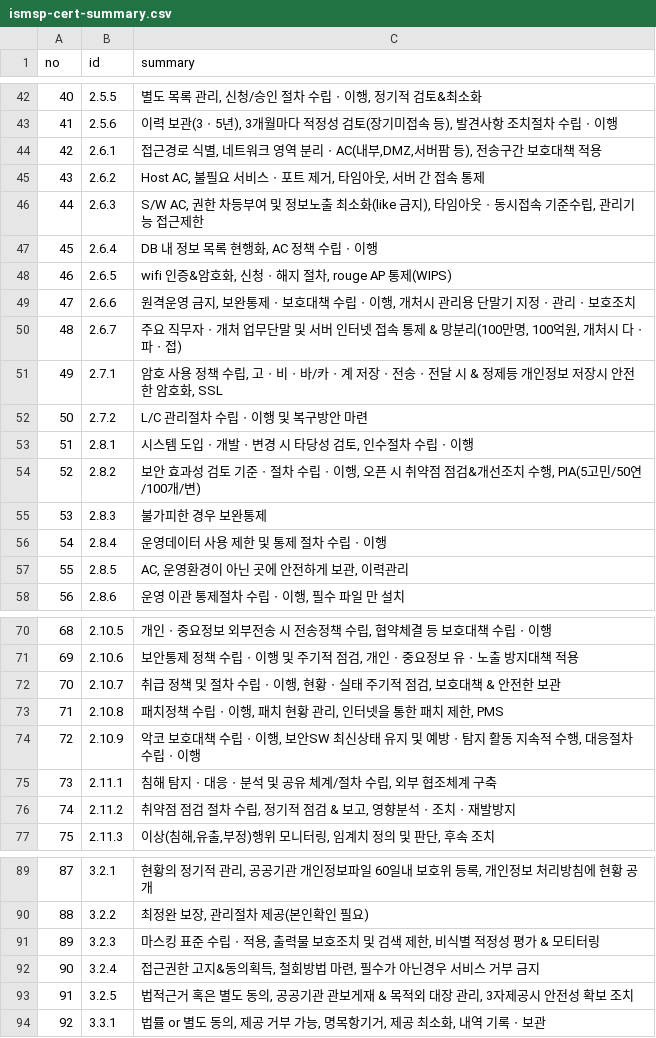
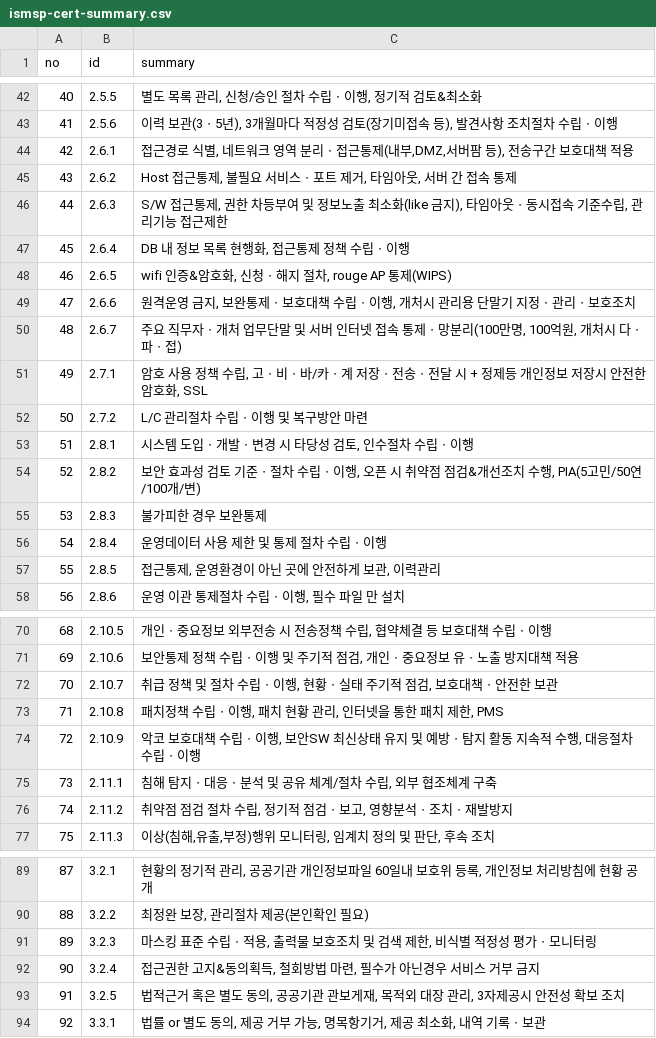
Before and after one commit to MeganaD/meganad.github.io, a CSV file: _data/ismsp-cert-summary.csv, drawn as a sheet; only a part is shown, gaps mark what is left out; the diff covers the shown part only.

```diff
--- a/_data/ismsp-cert-summary.csv
+++ b/_data/ismsp-cert-summary.csv
@@ -43,10 +43,10 @@ no,id,summary
 41,2.5.6,"이력 보관(3ㆍ5년), 3개월마다 적정성 검토(장기미접속 등), 발견사항 조치절차 수립ㆍ이행"
-42,2.6.1,"접근경로 식별, 네트워크 영역 분리ㆍAC(내부,DMZ,서버팜 등), 전송구간 보호대책 적용"
-43,2.6.2,"Host AC, 불필요 서비스ㆍ포트 제거, 타임아웃, 서버 간 접속 통제"
-44,2.6.3,"S/W AC, 권한 차등부여 및 정보노출 최소화(like 금지), 타임아웃ㆍ동시접속 기준수립, 관리기능 접근제한"
-45,2.6.4,"DB 내 정보 목록 현행화, AC 정책 수립ㆍ이행"
+42,2.6.1,"접근경로 식별, 네트워크 영역 분리ㆍ접근통제(내부,DMZ,서버팜 등), 전송구간 보호대책 적용"
+43,2.6.2,"Host 접근통제, 불필요 서비스ㆍ포트 제거, 타임아웃, 서버 간 접속 통제"
+44,2.6.3,"S/W 접근통제, 권한 차등부여 및 정보노출 최소화(like 금지), 타임아웃ㆍ동시접속 기준수립, 관리기능 접근제한"
+45,2.6.4,"DB 내 정보 목록 현행화, 접근통제 정책 수립ㆍ이행"
 46,2.6.5,"wifi 인증&암호화, 신청ㆍ해지 절차, rouge AP 통제(WIPS)"
 47,2.6.6,"원격운영 금지, 보완통제ㆍ보호대책 수립ㆍ이행, 개처시 관리용 단말기 지정ㆍ관리ㆍ보호조치"
-48,2.6.7,"주요 직무자ㆍ개처 업무단말 및 서버 인터넷 접속 통제 & 망분리(100만명, 100억원, 개처시 다ㆍ파ㆍ접)"
-49,2.7.1,"암호 사용 정책 수립, 고ㆍ비ㆍ바/카ㆍ계 저장ㆍ전송ㆍ전달 시 & 정제등 개인정보 저장시 안전한 암호화, SSL"
+48,2.6.7,"주요 직무자ㆍ개처 업무단말 및 서버 인터넷 접속 통제ㆍ망분리(100만명, 100억원, 개처시 다ㆍ파ㆍ접)"
+49,2.7.1,"암호 사용 정책 수립, 고ㆍ비ㆍ바/카ㆍ계 저장ㆍ전송ㆍ전달 시 + 정제등 개인정보 저장시 안전한 암호화, SSL"
 50,2.7.2,L/C 관리절차 수립ㆍ이행 및 복구방안 마련
@@ -56,3 +56,3 @@ no,id,summary
 54,2.8.4,운영데이터 사용 제한 및 통제 절차 수립ㆍ이행
-55,2.8.5,"AC, 운영환경이 아닌 곳에 안전하게 보관, 이력관리"
+55,2.8.5,"접근통제, 운영환경이 아닌 곳에 안전하게 보관, 이력관리"
 56,2.8.6,"운영 이관 통제절차 수립ㆍ이행, 필수 파일 만 설치"
@@ -71,3 +71,3 @@ no,id,summary
 69,2.10.6,"보안통제 정책 수립ㆍ이행 및 주기적 점검, 개인ㆍ중요정보 유ㆍ노출 방지대책 적용"
-70,2.10.7,"취급 정책 및 절차 수립ㆍ이행, 현황ㆍ실태 주기적 점검, 보호대책 & 안전한 보관"
+70,2.10.7,"취급 정책 및 절차 수립ㆍ이행, 현황ㆍ실태 주기적 점검, 보호대책ㆍ안전한 보관"
 71,2.10.8,"패치정책 수립ㆍ이행, 패치 현황 관리, 인터넷을 통한 패치 제한, PMS"
@@ -75,3 +75,3 @@ no,id,summary
 73,2.11.1,"침해 탐지ㆍ대응ㆍ분석 및 공유 체계/절차 수립, 외부 협조체계 구축"
-74,2.11.2,"취약점 점검 절차 수립, 정기적 점검 & 보고, 영향분석ㆍ조치ㆍ재발방지"
+74,2.11.2,"취약점 점검 절차 수립, 정기적 점검ㆍ보고, 영향분석ㆍ조치ㆍ재발방지"
 75,2.11.3,"이상(침해,유출,부정)행위 모니터링, 임계치 정의 및 판단, 후속 조치"
@@ -90,5 +90,5 @@ no,id,summary
 88,3.2.2,"최정완 보장, 관리절차 제공(본인확인 필요)"
-89,3.2.3,"마스킹 표준 수립ㆍ적용, 출력물 보호조치 및 검색 제한, 비식별 적정성 평가 & 모티터링"
+89,3.2.3,"마스킹 표준 수립ㆍ적용, 출력물 보호조치 및 검색 제한, 비식별 적정성 평가ㆍ모니터링"
 90,3.2.4,"접근권한 고지&동의획득, 철회방법 마련, 필수가 아닌경우 서비스 거부 금지"
-91,3.2.5,"법적근거 혹은 별도 동의, 공공기관 관보게재 & 목적외 대장 관리, 3자제공시 안전성 확보 조치"
+91,3.2.5,"법적근거 혹은 별도 동의, 공공기관 관보게재, 목적외 대장 관리, 3자제공시 안전성 확보 조치"
 92,3.3.1,"법률 or 별도 동의, 제공 거부 가능, 명목항기거, 제공 최소화, 내역 기록ㆍ보관"
```
Also changed, not shown: 2 edited cells elsewhere in this file, 1 other file.
